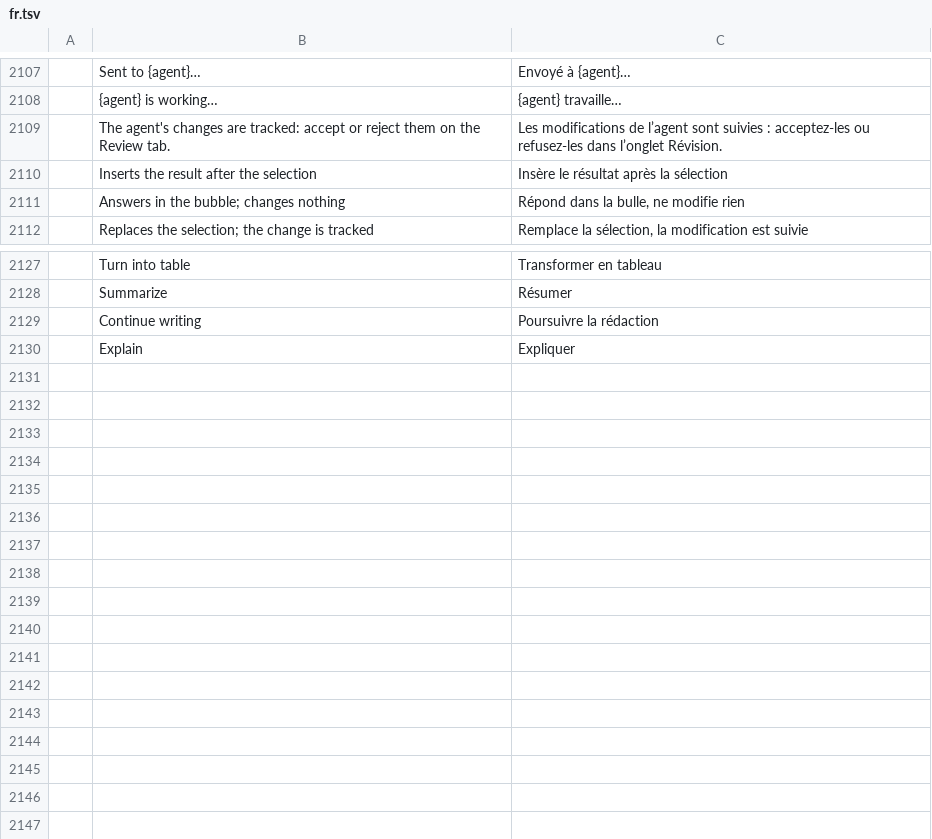
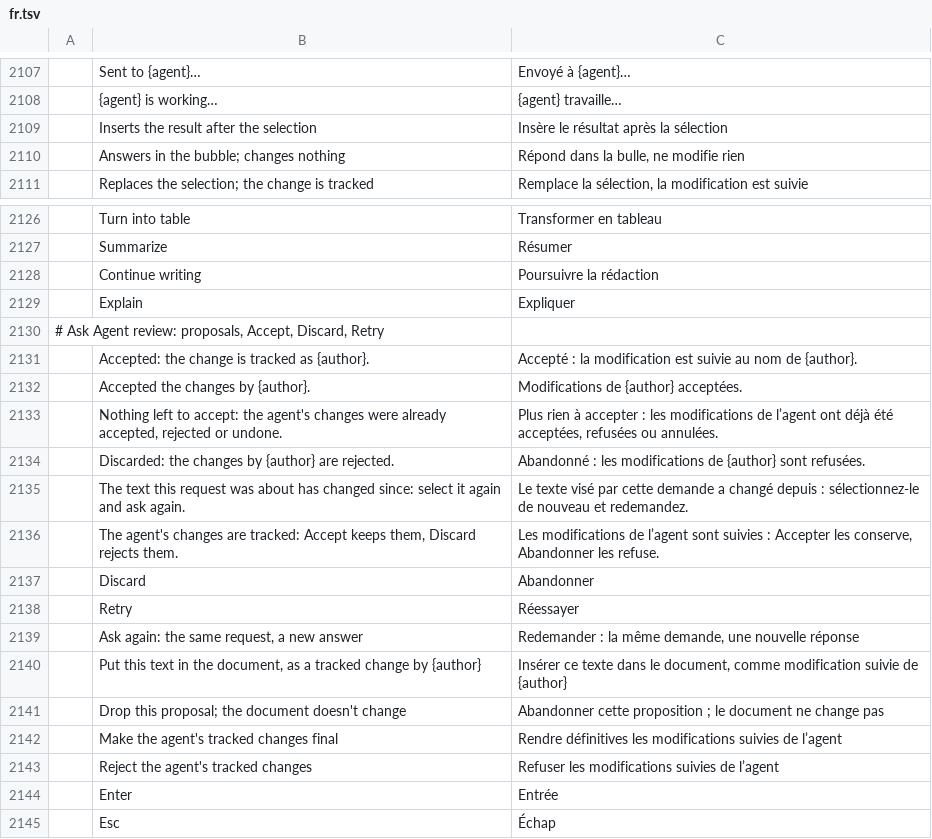
Before and after one commit to CouchRiv/wordcraft, a TSV file: crates/ui-egui/src/i18n/fr.tsv, drawn as a sheet; only a part is shown, gaps mark what is left out.

```diff
--- a/crates/ui-egui/src/i18n/fr.tsv
+++ b/crates/ui-egui/src/i18n/fr.tsv
@@ -2108,3 +2108,2 @@
 	{agent} is working…	{agent} travaille…
-	The agent's changes are tracked: accept or reject them on the Review tab.	Les modifications de l’agent sont suivies : acceptez-les ou refusez-les dans l’onglet Révision.
 	Inserts the result after the selection	Insère le résultat après la sélection
@@ -2130 +2129,17 @@
 	Explain	Expliquer
+# Ask Agent review: proposals, Accept, Discard, Retry
+	Accepted: the change is tracked as {author}.	Accepté : la modification est suivie au nom de {author}.
+	Accepted the changes by {author}.	Modifications de {author} acceptées.
+	Nothing left to accept: the agent's changes were already accepted, rejected or undone.	Plus rien à accepter : les modifications de l’agent ont déjà été acceptées, refusées ou annulées.
+	Discarded: the changes by {author} are rejected.	Abandonné : les modifications de {author} sont refusées.
+	The text this request was about has changed since: select it again and ask again.	Le texte visé par cette demande a changé depuis : sélectionnez-le de nouveau et redemandez.
+	The agent's changes are tracked: Accept keeps them, Discard rejects them.	Les modifications de l’agent sont suivies : Accepter les conserve, Abandonner les refuse.
+	Discard	Abandonner
+	Retry	Réessayer
+	Ask again: the same request, a new answer	Redemander : la même demande, une nouvelle réponse
+	Put this text in the document, as a tracked change by {author}	Insérer ce texte dans le document, comme modification suivie de {author}
+	Drop this proposal; the document doesn't change	Abandonner cette proposition ; le document ne change pas
+	Make the agent's tracked changes final	Rendre définitives les modifications suivies de l’agent
+	Reject the agent's tracked changes	Refuser les modifications suivies de l’agent
+	Enter	Entrée
+	Esc	Échap
```
Also changed, not shown: crates/ui-egui/src/i18n/pl.tsv, 17 other files.
